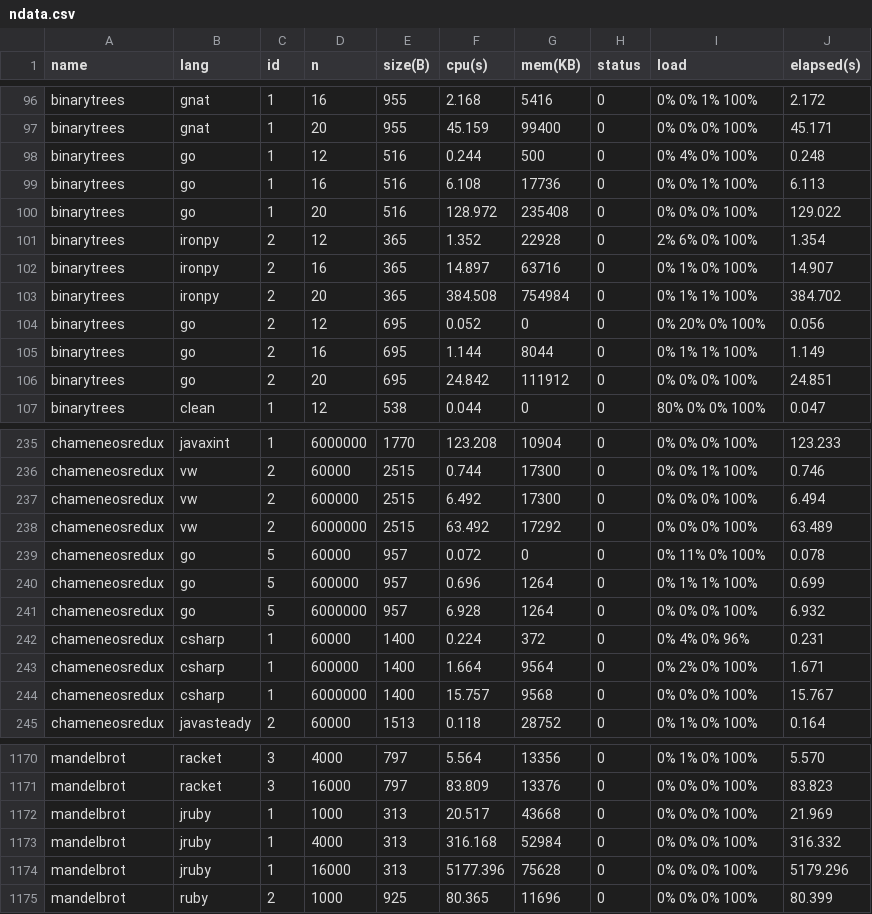
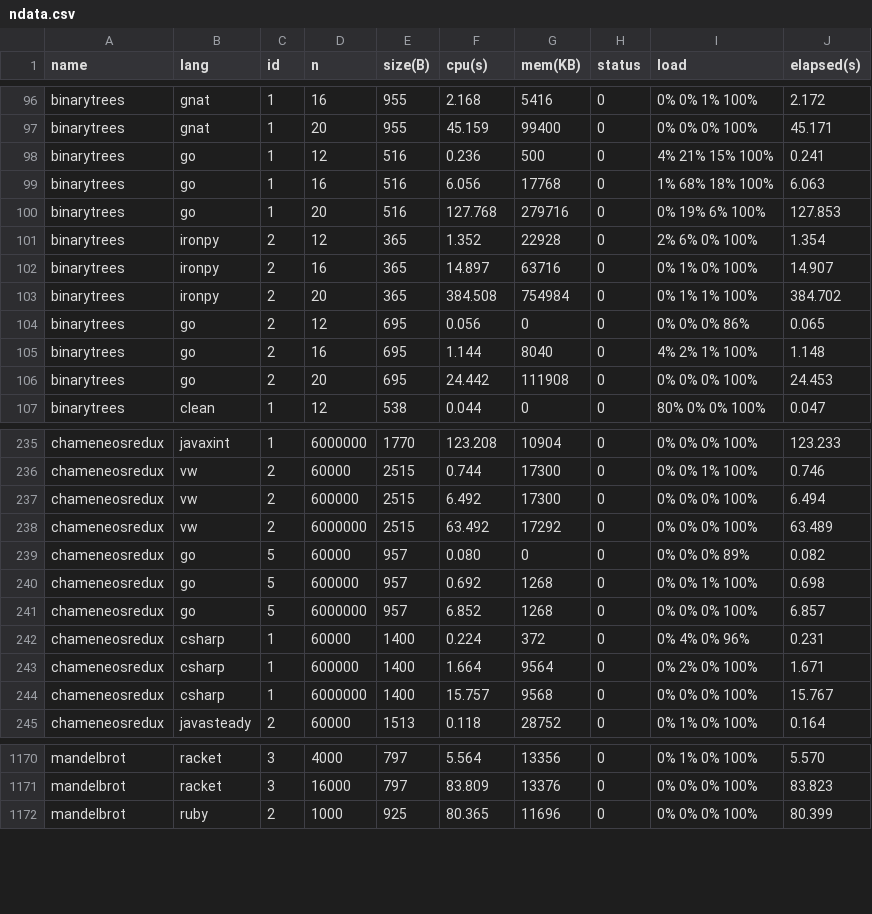
Before and after one commit to kragen/shootout, a CSV file: website/websites/u32/data/ndata.csv, drawn as a sheet; only a part is shown, gaps mark what is left out; the diff covers the shown part only.

```diff
--- a/website/websites/u32/data/ndata.csv
+++ b/website/websites/u32/data/ndata.csv
@@ -97,5 +97,5 @@ binarytrees,gnat,1,16,955,2.168,5416,0,0% 0% 1% 100%,2.172
 binarytrees,gnat,1,20,955,45.159,99400,0,0% 0% 0% 100%,45.171
-binarytrees,go,1,12,516,0.244,500,0,0% 4% 0% 100%,0.248
-binarytrees,go,1,16,516,6.108,17736,0,0% 0% 1% 100%,6.113
-binarytrees,go,1,20,516,128.972,235408,0,0% 0% 0% 100%,129.022
+binarytrees,go,1,12,516,0.236,500,0,4% 21% 15% 100%,0.241
+binarytrees,go,1,16,516,6.056,17768,0,1% 68% 18% 100%,6.063
+binarytrees,go,1,20,516,127.768,279716,0,0% 19% 6% 100%,127.853
 binarytrees,ironpy,2,12,365,1.352,22928,0,2% 6% 0% 100%,1.354
@@ -103,5 +103,5 @@ binarytrees,ironpy,2,16,365,14.897,63716,0,0% 1% 0% 100%,14.907
 binarytrees,ironpy,2,20,365,384.508,754984,0,0% 1% 1% 100%,384.702
-binarytrees,go,2,12,695,0.052,0,0,0% 20% 0% 100%,0.056
-binarytrees,go,2,16,695,1.144,8044,0,0% 1% 1% 100%,1.149
-binarytrees,go,2,20,695,24.842,111912,0,0% 0% 0% 100%,24.851
+binarytrees,go,2,12,695,0.056,0,0,0% 0% 0% 86%,0.065
+binarytrees,go,2,16,695,1.144,8040,0,4% 2% 1% 100%,1.148
+binarytrees,go,2,20,695,24.442,111908,0,0% 0% 0% 100%,24.453
 binarytrees,clean,1,12,538,0.044,0,0,80% 0% 0% 100%,0.047
@@ -238,5 +238,5 @@ chameneosredux,vw,2,600000,2515,6.492,17300,0,0% 0% 0% 100%,6.494
 chameneosredux,vw,2,6000000,2515,63.492,17292,0,0% 0% 0% 100%,63.489
-chameneosredux,go,5,60000,957,0.072,0,0,0% 11% 0% 100%,0.078
-chameneosredux,go,5,600000,957,0.696,1264,0,0% 1% 1% 100%,0.699
-chameneosredux,go,5,6000000,957,6.928,1264,0,0% 0% 0% 100%,6.932
+chameneosredux,go,5,60000,957,0.080,0,0,0% 0% 0% 89%,0.082
+chameneosredux,go,5,600000,957,0.692,1268,0,0% 0% 1% 100%,0.698
+chameneosredux,go,5,6000000,957,6.852,1268,0,0% 0% 0% 100%,6.857
 chameneosredux,csharp,1,60000,1400,0.224,372,0,0% 4% 0% 96%,0.231
@@ -1171,5 +1171,2 @@ mandelbrot,racket,3,4000,797,5.564,13356,0,0% 1% 0% 100%,5.570
 mandelbrot,racket,3,16000,797,83.809,13376,0,0% 0% 0% 100%,83.823
-mandelbrot,jruby,1,1000,313,20.517,43668,0,0% 0% 0% 100%,21.969
-mandelbrot,jruby,1,4000,313,316.168,52984,0,0% 0% 0% 100%,316.332
-mandelbrot,jruby,1,16000,313,5177.396,75628,0,0% 0% 0% 100%,5179.296
 mandelbrot,ruby,2,1000,925,80.365,11696,0,0% 0% 0% 100%,80.399
```
Also changed, not shown: 131 edited cells elsewhere in this file, website/websites/u32/data/data.csv, 23 other files.
